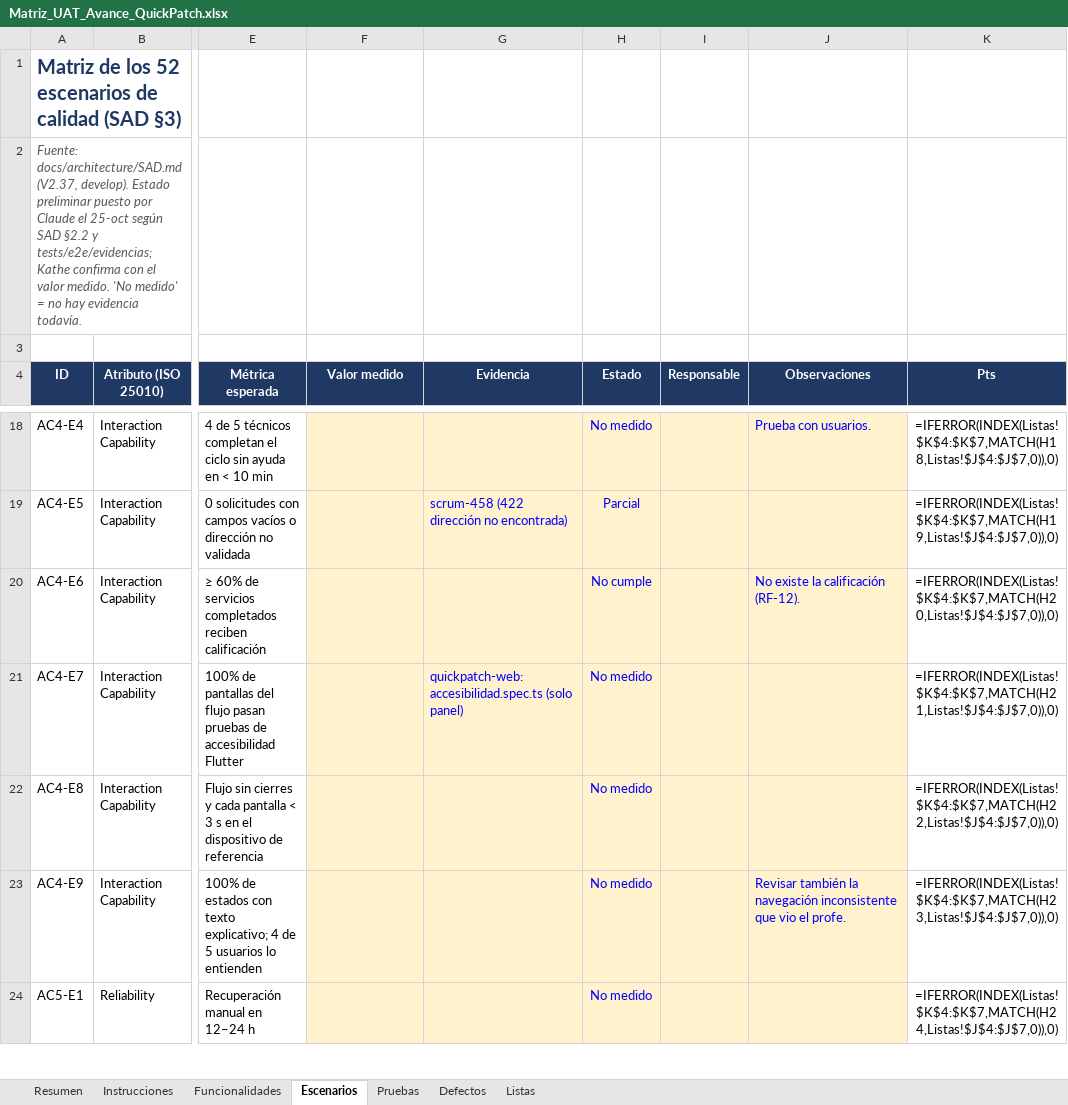
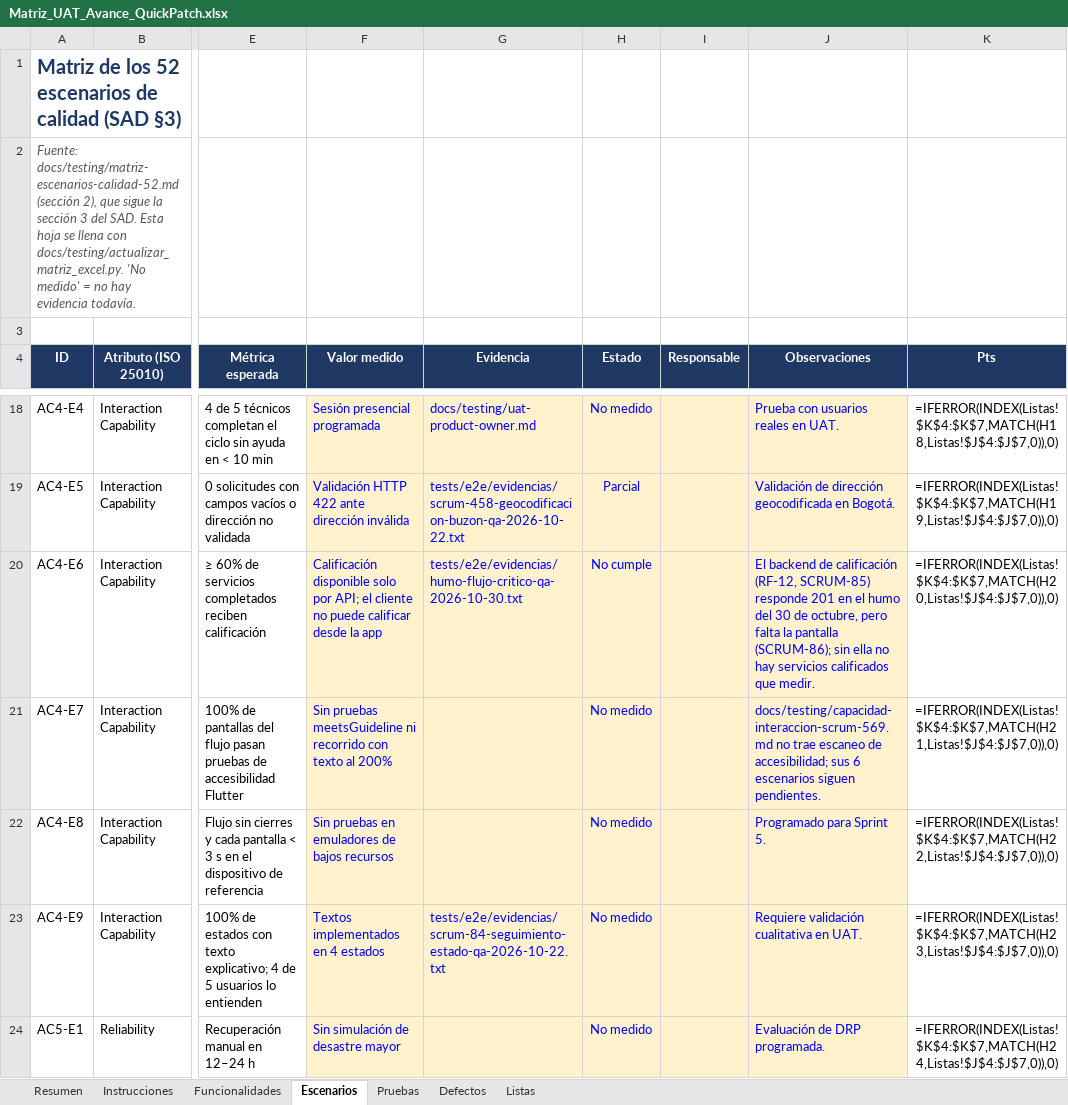
Before and after one commit to ARQUI-202630/quickpatch, an Excel workbook: docs/testing/Matriz_UAT_Avance_QuickPatch.xlsx, sheet Escenarios, drawn as a sheet; only a part is shown, gaps mark what is left out; values as stored, in another font and other column widths than the file's, no borders; formulas without a stored value are shown as written; conditional formats not drawn; the diff covers the shown part only; the diff names each change by its address in the sheet, - before the commit and + after, or states it on an @@ line.

Commit message:
docs(qa): consolidar matriz de 52 escenarios y sincronizar el Excel UAT (SCRUM-565)
- AC5-E5 y AC6-E7 pasan de No medido a Parcial con pruebas de integración de CI.
- AC4-E1, AC5-E6, AC7-E6 y AC9-E7 citan evidencia adicional (capturas móviles, humo del 30-oct, k6 y ZAP contra QA).
- AC4-E6 y AC9-E2 siguen en No cumple con el motivo actualizado; AC4-E7 queda sin evidencia porque no hay escaneo de accesibilidad.
- actualizar_matriz_excel.py llena la hoja Escenarios desde la matriz en markdown y solo usa rutas del repo; RF-12 pasa a Parcial.
- Escenarios de calidad: 49.04% (20 Cumple, 11 Parcial, 2 No cumple, 19 No medido). Avance preliminar: 74.93%.

```diff
--- a/docs/testing/Matriz_UAT_Avance_QuickPatch.xlsx (sheet Escenarios)
+++ b/docs/testing/Matriz_UAT_Avance_QuickPatch.xlsx (sheet Escenarios)
-A2 (ID): Fuente: docs/architecture/SAD.md (V2.37, develop). Estado preliminar puesto por Claude el 25-oct según SAD §2.2 y tests/e2e/evidencias; Kathe confirma con el valor medido. 'No medido'…
+A2 (ID): Fuente: docs/testing/matriz-escenarios-calidad-52.md (sección 2), que sigue la sección 3 del SAD. Esta hoja se llena con docs/testing/actualizar_matriz_excel.py. 'No medido'…
-F18 (Valor medido): (empty)
+F18 (Valor medido): Sesión presencial programada
-G18 (Evidencia): (empty)
+G18 (Evidencia): docs/testing/uat-product-owner.md
-J18 (Observaciones): Prueba con usuarios.
+J18 (Observaciones): Prueba con usuarios reales en UAT.
-F19 (Valor medido): (empty)
+F19 (Valor medido): Validación HTTP 422 ante dirección inválida
-G19 (Evidencia): scrum-458 (422 dirección no encontrada)
+G19 (Evidencia): tests/e2e/evidencias/scrum-458-geocodificacion-buzon-qa-2026-10-22.txt
-J19 (Observaciones): (empty)
+J19 (Observaciones): Validación de dirección geocodificada en Bogotá.
-F20 (Valor medido): (empty)
+F20 (Valor medido): Calificación disponible solo por API; el cliente no puede calificar desde la app
-G20 (Evidencia): (empty)
+G20 (Evidencia): tests/e2e/evidencias/humo-flujo-critico-qa-2026-10-30.txt
-J20 (Observaciones): No existe la calificación (RF-12).
+J20 (Observaciones): El backend de calificación (RF-12, SCRUM-85) responde 201 en el humo del 30 de octubre, pero falta la pantalla (SCRUM-86); sin ella no hay servicios calificados que medir.
-F21 (Valor medido): (empty)
+F21 (Valor medido): Sin pruebas meetsGuideline ni recorrido con texto al 200%
-G21 (Evidencia): quickpatch-web: accesibilidad.spec.ts (solo panel)
+G21 (Evidencia): (empty)
-J21 (Observaciones): (empty)
+J21 (Observaciones): docs/testing/capacidad-interaccion-scrum-569.md no trae escaneo de accesibilidad; sus 6 escenarios siguen pendientes.
-F22 (Valor medido): (empty)
+F22 (Valor medido): Sin pruebas en emuladores de bajos recursos
-J22 (Observaciones): (empty)
+J22 (Observaciones): Programado para Sprint 5.
-F23 (Valor medido): (empty)
+F23 (Valor medido): Textos implementados en 4 estados
-G23 (Evidencia): (empty)
+G23 (Evidencia): tests/e2e/evidencias/scrum-84-seguimiento-estado-qa-2026-10-22.txt
-J23 (Observaciones): Revisar también la navegación inconsistente que vio el profe.
+J23 (Observaciones): Requiere validación cualitativa en UAT.
-F24 (Valor medido): (empty)
+F24 (Valor medido): Sin simulación de desastre mayor
-J24 (Observaciones): (empty)
+J24 (Observaciones): Evaluación de DRP programada.
```
Also changed, not shown: 115 edited cells elsewhere in this sheet, sheet Funcionalidades, sheet Pruebas, sheet Defectos, charts or pictures, 3 other files.
